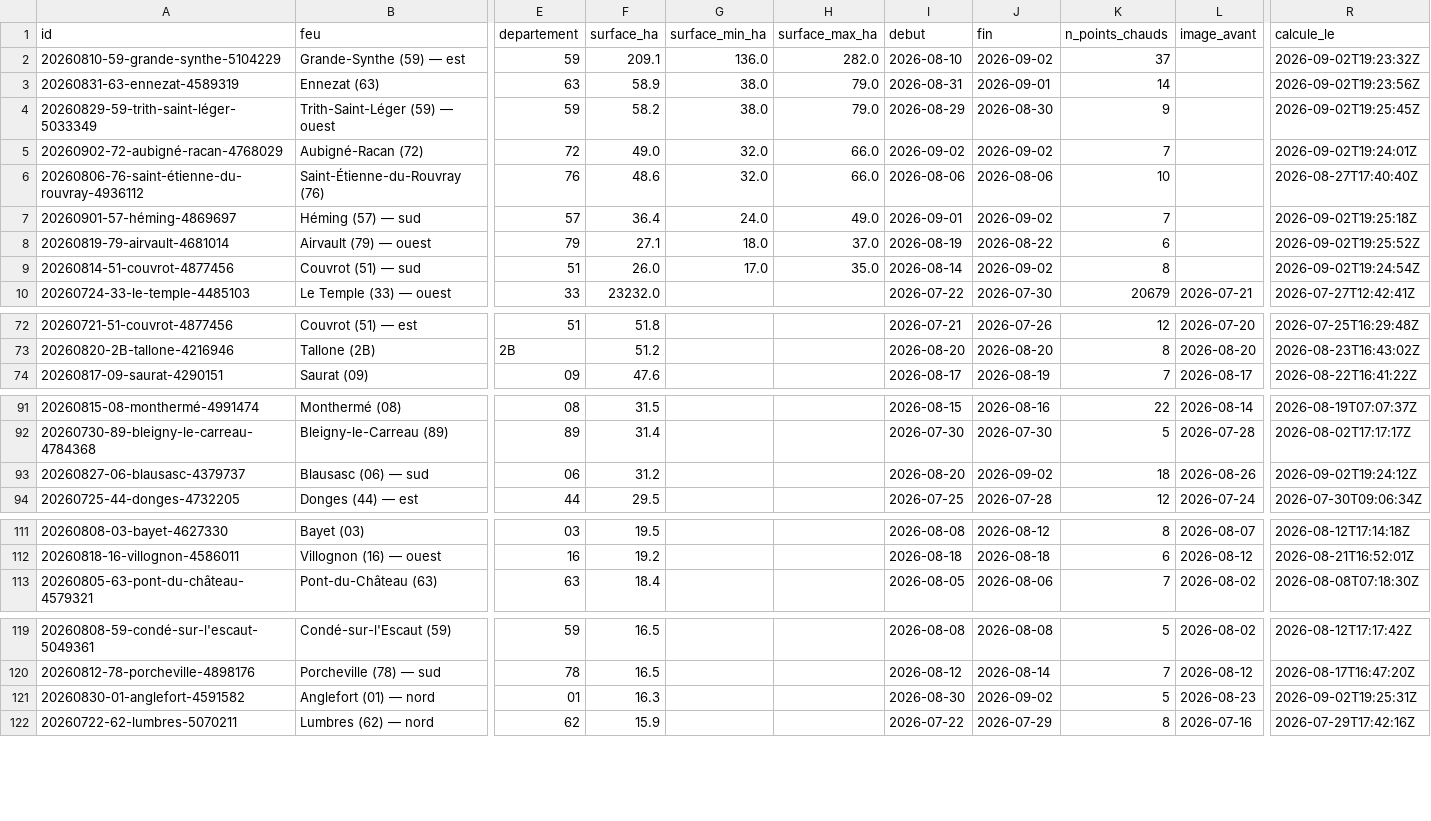
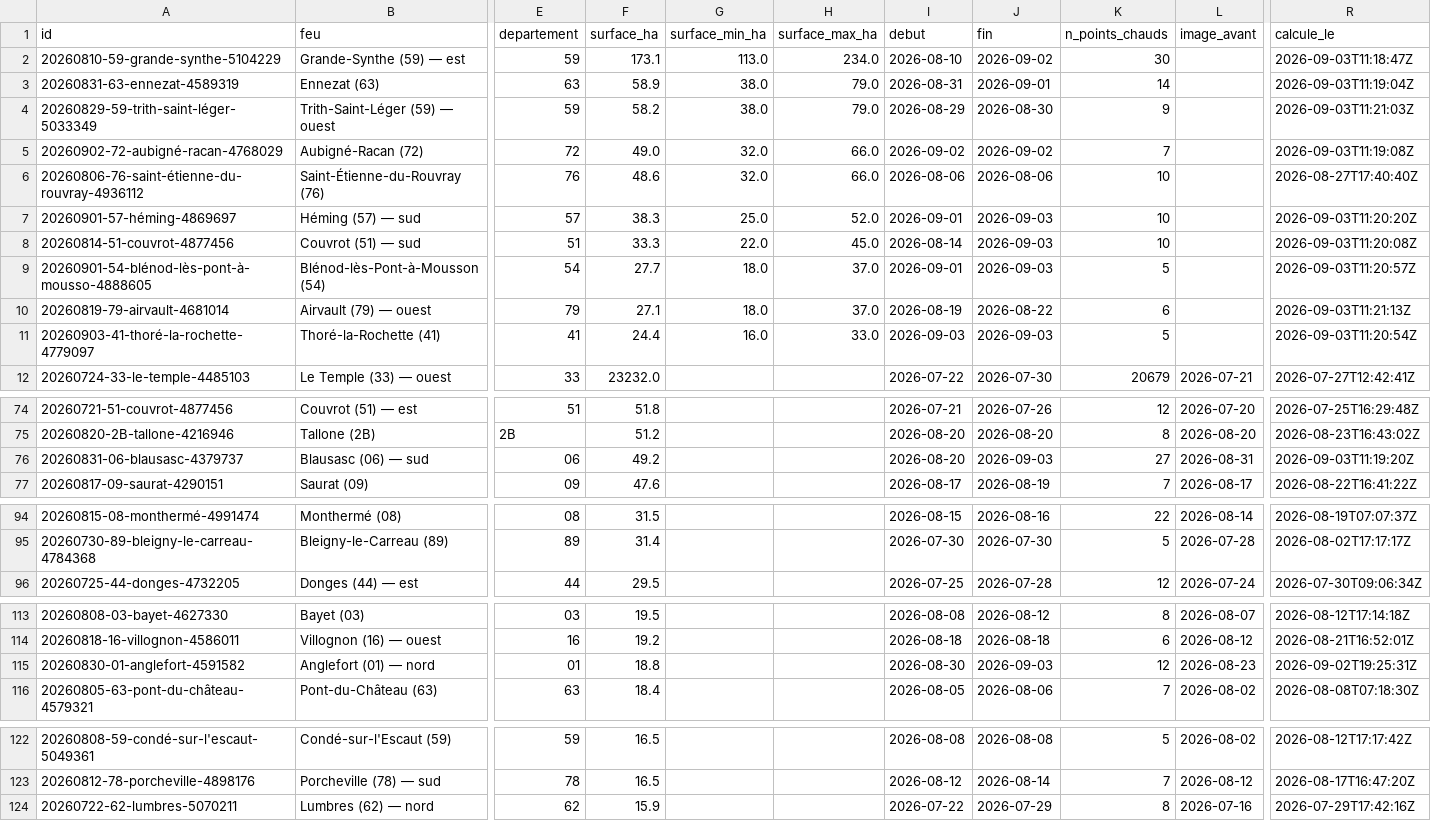
Before and after one commit to r0bp3nguin/brulis, a CSV file: site/data/feux.csv, drawn as a sheet; only a part is shown, gaps mark what is left out; removed rows and columns are numbered as before the commit, all else as after; rows hold the shown columns only; the diff covers the shown part only; the diff names each change by its address in the sheet, - before the commit and + after, or states it on an @@ line.

```diff
--- a/site/data/feux.csv
+++ b/site/data/feux.csv
-F2 (surface_ha): 209.1
+F2 (surface_ha): 173.1
-G2 (surface_min_ha): 136.0
+G2 (surface_min_ha): 113.0
-H2 (surface_max_ha): 282.0
+H2 (surface_max_ha): 234.0
-K2 (n_points_chauds): 37
+K2 (n_points_chauds): 30
-R2 (calcule_le): 2026-09-02T19:23:32Z
+R2 (calcule_le): 2026-09-03T11:18:47Z
-R3 (calcule_le): 2026-09-02T19:23:56Z
+R3 (calcule_le): 2026-09-03T11:19:04Z
-R4 (calcule_le): 2026-09-02T19:25:45Z
+R4 (calcule_le): 2026-09-03T11:21:03Z
-R5 (calcule_le): 2026-09-02T19:24:01Z
+R5 (calcule_le): 2026-09-03T11:19:08Z
-F7 (surface_ha): 36.4
+F7 (surface_ha): 38.3
-G7 (surface_min_ha): 24.0
+G7 (surface_min_ha): 25.0
-H7 (surface_max_ha): 49.0
+H7 (surface_max_ha): 52.0
-J7 (fin): 2026-09-02
+J7 (fin): 2026-09-03
-K7 (n_points_chauds): 7
+K7 (n_points_chauds): 10
-R7 (calcule_le): 2026-09-02T19:25:18Z
+R7 (calcule_le): 2026-09-03T11:20:20Z
+row 8: 20260814-51-couvrot-4877456 | Couvrot (51) — sud | 51 | 33.3 | 22.0 | 45.0 | 2026-08-14 | 2026-09-03 | 10 |  | 2026-09-03T11:20:08Z
+row 9: 20260901-54-blénod-lès-pont-à-mousso-4888605 | Blénod-lès-Pont-à-Mousson (54) | 54 | 27.7 | 18.0 | 37.0 | 2026-09-01 | 2026-09-03 | 5 |  | 2026-09-03T11:20:57Z
-R10 (calcule_le): 2026-09-02T19:25:52Z
+R10 (calcule_le): 2026-09-03T11:21:13Z
-row 9: 20260814-51-couvrot-4877456 | Couvrot (51) — sud | 51 | 26.0 | 17.0 | 35.0 | 2026-08-14 | 2026-09-02 | 8 |  | 2026-09-02T19:24:54Z
+row 11: 20260903-41-thoré-la-rochette-4779097 | Thoré-la-Rochette (41) | 41 | 24.4 | 16.0 | 33.0 | 2026-09-03 | 2026-09-03 | 5 |  | 2026-09-03T11:20:54Z
+row 76: 20260831-06-blausasc-4379737 | Blausasc (06) — sud | 06 | 49.2 |  |  | 2026-08-20 | 2026-09-03 | 27 | 2026-08-31 | 2026-09-03T11:19:20Z
-row 93: 20260827-06-blausasc-4379737 | Blausasc (06) — sud | 06 | 31.2 |  |  | 2026-08-20 | 2026-09-02 | 18 | 2026-08-26 | 2026-09-02T19:24:12Z
+row 115: 20260830-01-anglefort-4591582 | Anglefort (01) — nord | 01 | 18.8 |  |  | 2026-08-30 | 2026-09-03 | 12 | 2026-08-23 | 2026-09-02T19:25:31Z
-row 121: 20260830-01-anglefort-4591582 | Anglefort (01) — nord | 01 | 16.3 |  |  | 2026-08-30 | 2026-09-02 | 5 | 2026-08-23 | 2026-09-02T19:25:31Z
```
Also changed, not shown: 9 edited cells elsewhere in this file, 32 other files.
